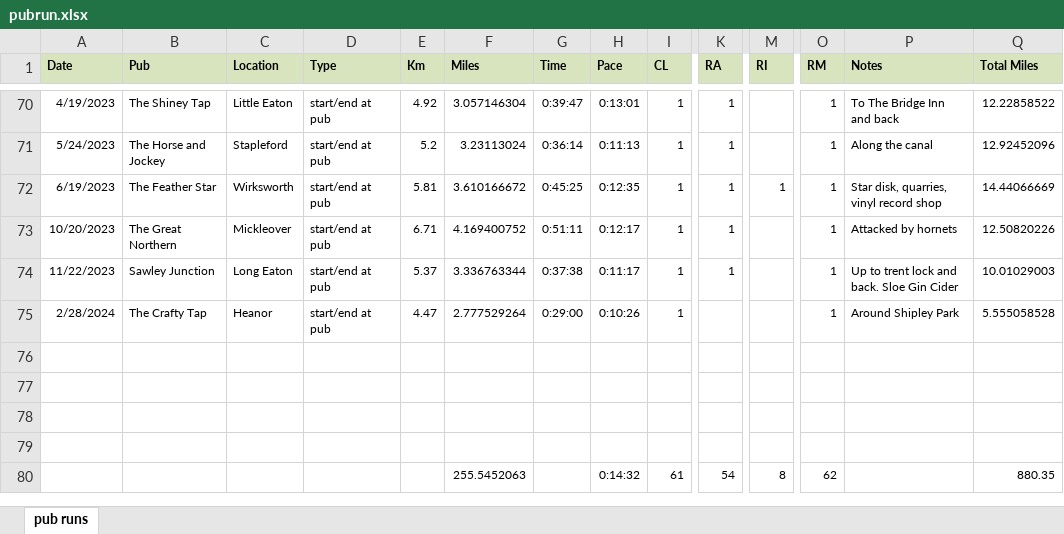
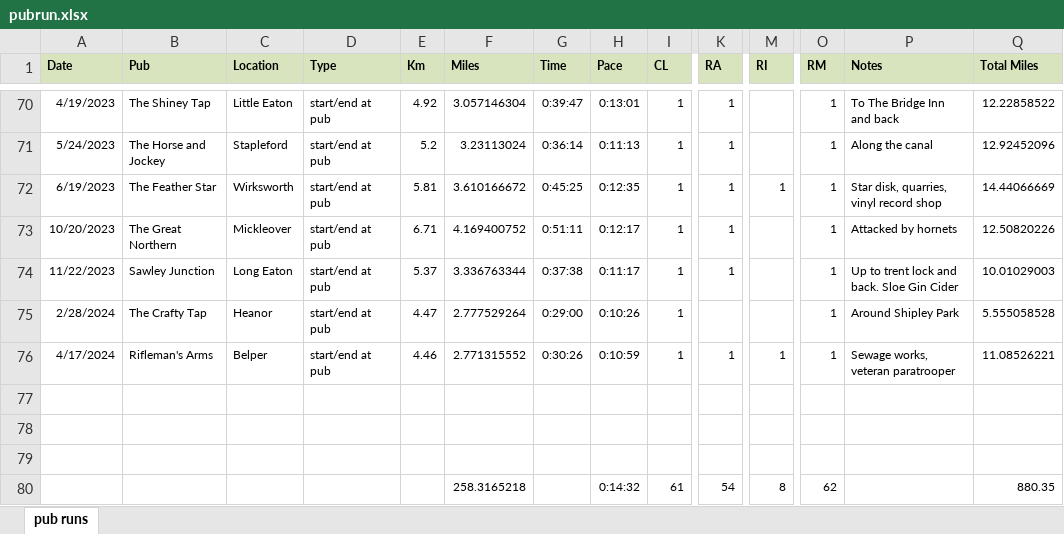
Before and after one commit to pubrunner/pubrunner.github.io, an Excel workbook: pubrun.xlsx, sheet pub runs, drawn as a sheet; only a part is shown, gaps mark what is left out; values as stored, in another font and other column widths than the file's, no borders; removed rows and columns are numbered as before the commit, all else as after; rows hold the shown columns only; the diff names each change by its address in the sheet, - before the commit and + after, or states it on an @@ line.

Commit message:
Add files via upload

```diff
--- a/pubrun.xlsx (sheet pub runs)
+++ b/pubrun.xlsx (sheet pub runs)
+row 76: 4/17/2024 | Rifleman's Arms | Belper | start/end at pub | 4.46 | 2.771315552 | 0:30:26 | 0:10:59 | 1 | 1 | 1 | 1 | Sewage works, veteran paratrooper | 11.08526221
-row 79: (empty)
-F80 (Miles): 255.5452063
+F80 (Miles): 258.3165218
```
